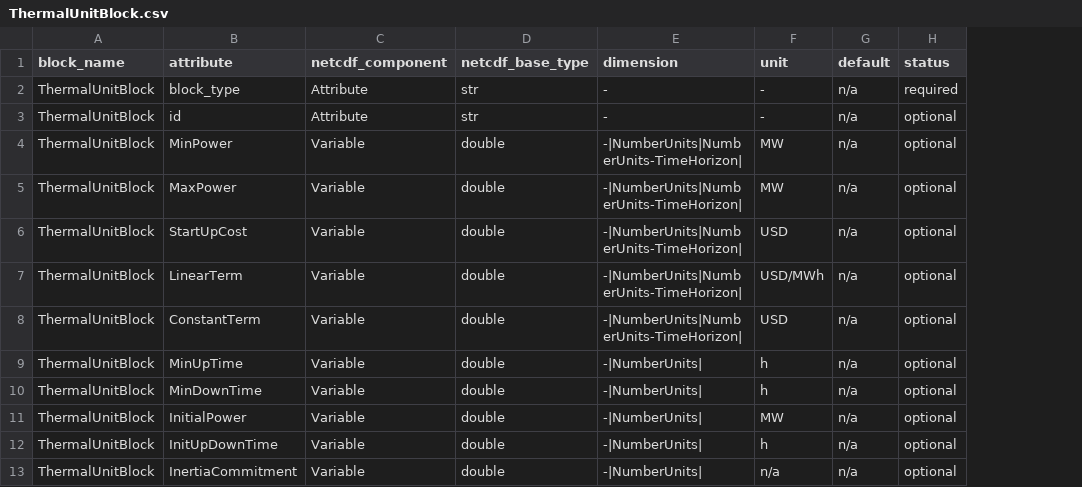
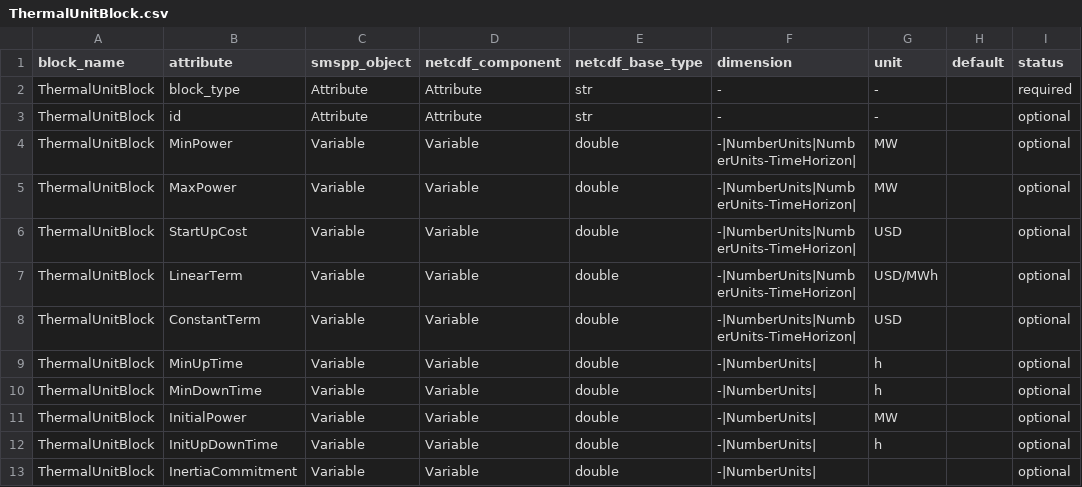
Before and after one commit to SPSUnipi/pySMSpp, a CSV file: smspy/blocks/ThermalUnitBlock.csv, drawn as a sheet; only a part is shown; addresses are those after the commit; the diff names each change by its address in the sheet, - before the commit and + after, or states it on an @@ line.

```diff
--- a/smspy/blocks/ThermalUnitBlock.csv
+++ b/smspy/blocks/ThermalUnitBlock.csv
+column C (smspp_object), rows 2-13: Attribute | Attribute | Variable | Variable | Variable | Variable | Variable | Variable | Variable | Variable | Variable | Variable
-H2:H13 (default): n/a
+H2:H13 (default): (empty)
-G13 (unit): n/a
+G13 (unit): (empty)
```
Also changed, not shown: smspy/blocks/UCBlock.csv, 3 other files.
